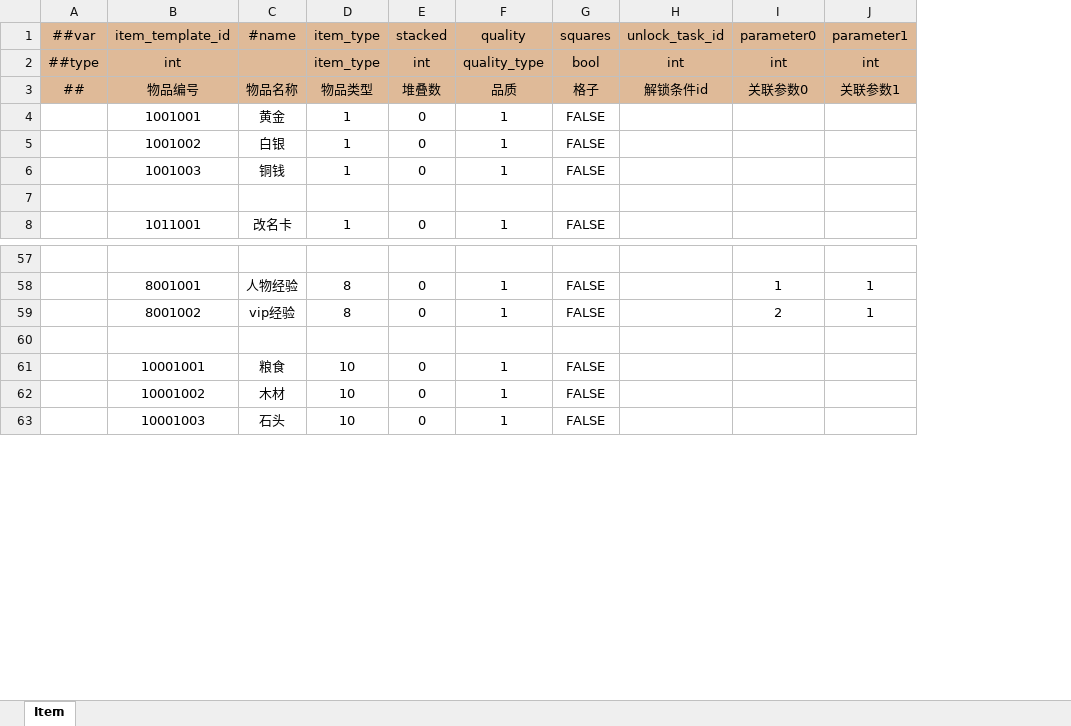
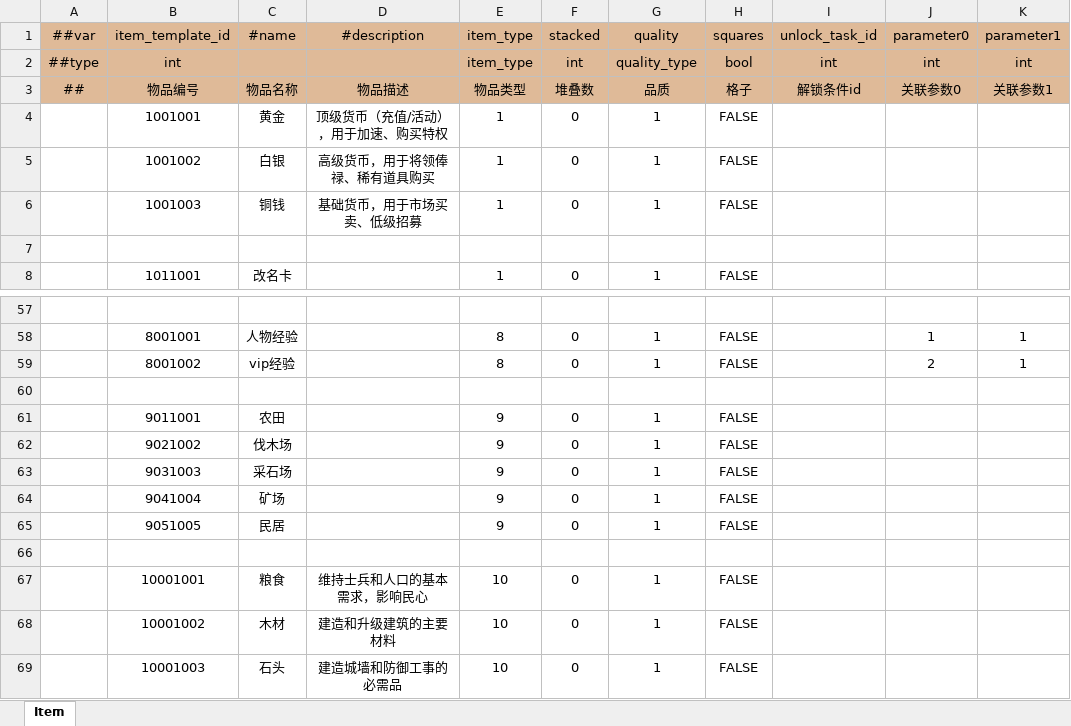
Before and after one commit to WuyangPeng/celeritas, an Excel workbook: data/config/luban/config/general/item.xlsx, sheet Item, drawn as a sheet; only a part is shown, gaps mark what is left out; values as stored, in another font and other column widths than the file's, no borders; conditional formats not drawn; the diff names each change by its address in the sheet, - before the commit and + after, or states it on an @@ line.

```diff
--- a/data/config/luban/config/general/item.xlsx (sheet Item)
+++ b/data/config/luban/config/general/item.xlsx (sheet Item)
+column D (#description), rows 3-6: 物品描述 | 顶级货币（充值/活动），用于加速、购买特权 | 高级货币，用于将领俸禄、稀有道具购买 | 基础货币，用于市场买卖、低级招募; rows 67-69: 维持士兵和人口的基本需求，影响民心 | 建造和升级建筑的主要材料 | 建造城墙和防御工事的必需品
+row 61:  | 9011001 | 农田 |  | 9 | 0 | 1 | FALSE
+row 62:  | 9021002 | 伐木场 |  | 9 | 0 | 1 | FALSE
+row 63:  | 9031003 | 采石场 |  | 9 | 0 | 1 | FALSE
+row 64:  | 9041004 | 矿场 |  | 9 | 0 | 1 | FALSE
+row 65:  | 9051005 | 民居 |  | 9 | 0 | 1 | FALSE
+row 66: (empty)
```
Also changed, not shown: formulas that keep their value, data/config/luban/config/general/building.xlsx, 4 other files.
